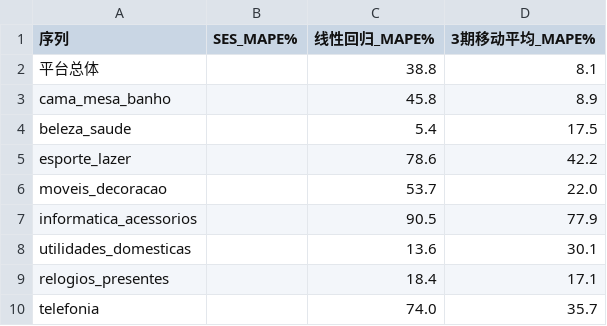
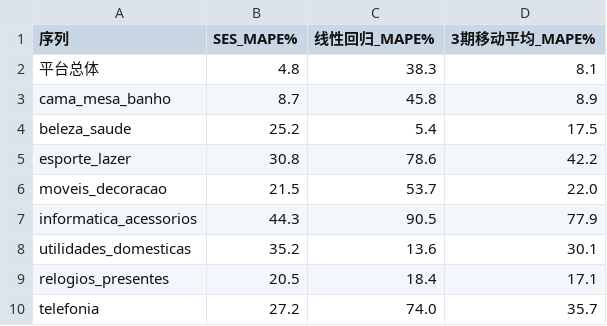
Before and after one commit to Lyfbtk/Analysis, a CSV file: market/data/预测模型对照.csv, drawn as a sheet.

Commit message:
修复预测模型对照的两处口径问题（不影响简历数字）
- 修复 SES 列全 NaN：平滑值序列长度不匹配（应取最后一个水平值展开成验证期预测）
- 修复平台月度序列缺月未补：补 0 后序列 23 个月，时间轴连续
- 修复后对照结果：SES 4.8% / 线性回归 38.3% / 移动平均 8.1%（与简历一致）
- 报告与口径同步：月均销量 4,791 件、序列 23 个月、回测前 19 月训练

```diff
--- a/market/data/预测模型对照.csv
+++ b/market/data/预测模型对照.csv
@@ -1,10 +1,10 @@
 序列,SES_MAPE%,线性回归_MAPE%,3期移动平均_MAPE%
-平台总体,,38.8,8.1
-cama_mesa_banho,,45.8,8.9
-beleza_saude,,5.4,17.5
-esporte_lazer,,78.6,42.2
-moveis_decoracao,,53.7,22.0
-informatica_acessorios,,90.5,77.9
-utilidades_domesticas,,13.6,30.1
-relogios_presentes,,18.4,17.1
-telefonia,,74.0,35.7
+平台总体,4.8,38.3,8.1
+cama_mesa_banho,8.7,45.8,8.9
+beleza_saude,25.2,5.4,17.5
+esporte_lazer,30.8,78.6,42.2
+moveis_decoracao,21.5,53.7,22.0
+informatica_acessorios,44.3,90.5,77.9
+utilidades_domesticas,35.2,13.6,30.1
+relogios_presentes,20.5,18.4,17.1
+telefonia,27.2,74.0,35.7
```
Also changed, not shown: market/data/月度销量.csv, 4 other files.
